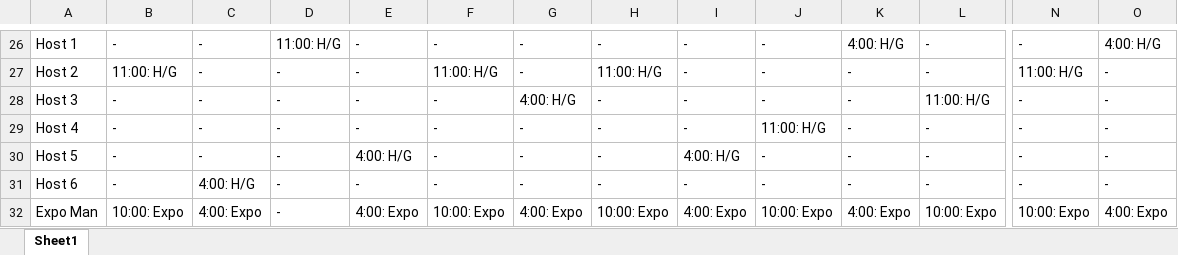
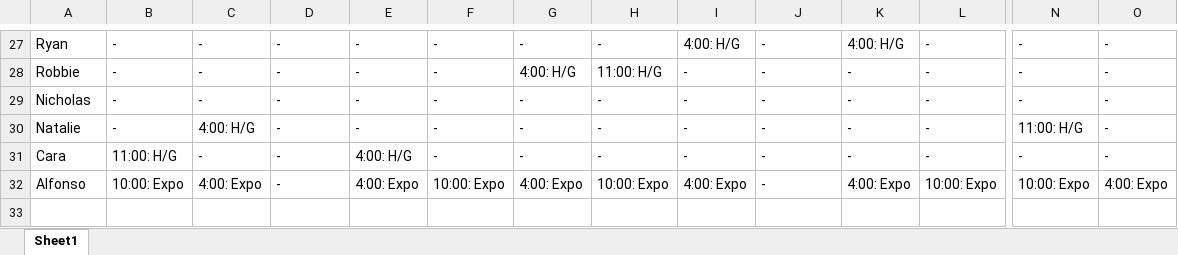
Before and after one commit to Nick22morris/QuickShift, an Excel workbook: shift.xlsx, sheet Sheet1, drawn as a sheet; only a part is shown, gaps mark what is left out; values as stored, in another font and other column widths than the file's, no borders; removed rows and columns are numbered as before the commit, all else as after; rows hold the shown columns only; the diff covers the shown part only; the diff names each change by its address in the sheet, - before the commit and + after, or states it on an @@ line.

```diff
--- a/shift.xlsx (sheet Sheet1)
+++ b/shift.xlsx (sheet Sheet1)
-A27: Host 1
+A27: Ryan
-D27: 11:00: H/G
+D27: -
-I27: -
+I27: 4:00: H/G
-O27: 4:00: H/G
+O27: -
-A28: Host 2
+A28: Robbie
-B28: 11:00: H/G
+B28: -
-F28: 11:00: H/G
+F28: -
-G28: -
+G28: 4:00: H/G
-N28: 11:00: H/G
+N28: -
-A29: Host 3
+A29: Nicholas
-G29: 4:00: H/G
+G29: -
-L29: 11:00: H/G
+L29: -
-A30: Host 4
+A30: Natalie
-C30: -
+C30: 4:00: H/G
-J30: 11:00: H/G
+J30: -
-N30: -
+N30: 11:00: H/G
-A31: Host 5
+A31: Cara
-B31: -
+B31: 11:00: H/G
-I31: 4:00: H/G
+I31: -
-row 31: Host 6 | - | 4:00: H/G | - | - | - | - | - | - | - | - | - | - | -
-A32: Expo Man
+A32: Alfonso
-J32: 10:00: Expo
+J32: -
```
Also changed, not shown: 8 added rows, 7 removed rows and 81 edited cells elsewhere in this sheet, 6 other files.
